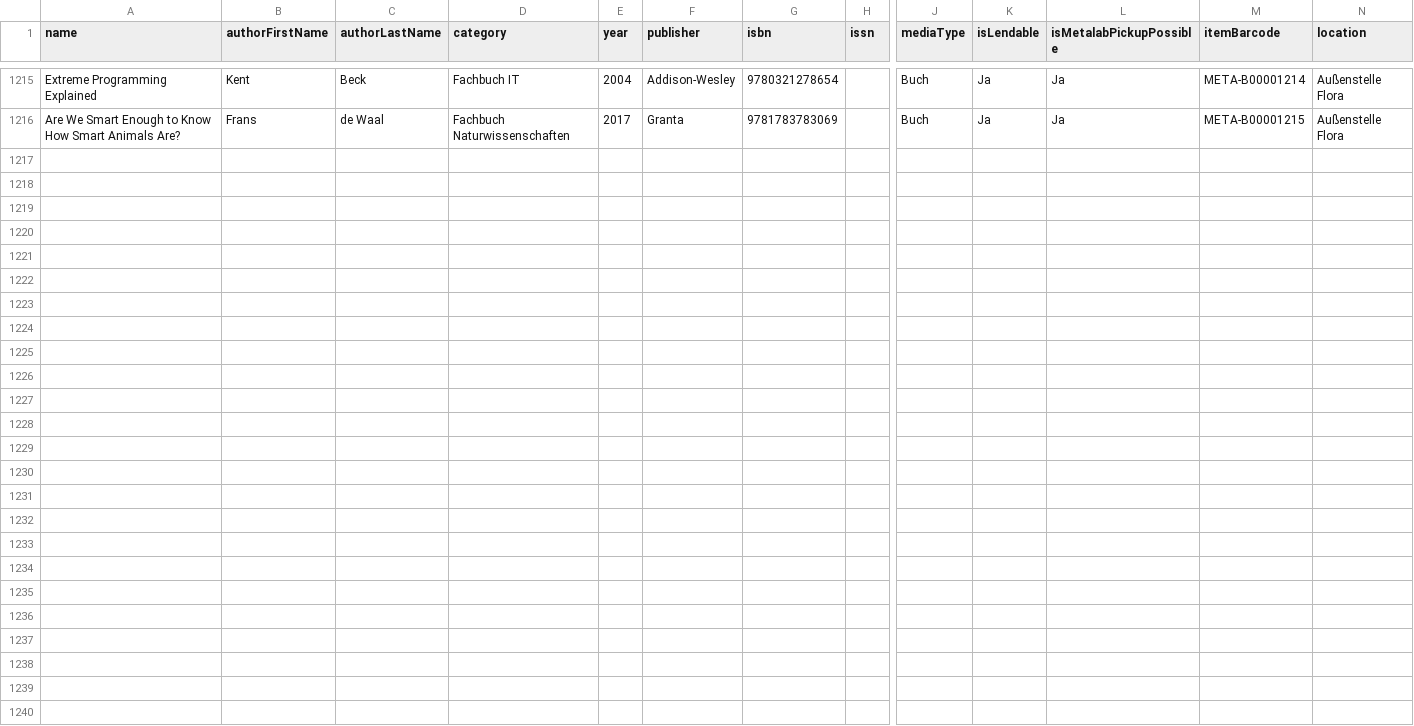
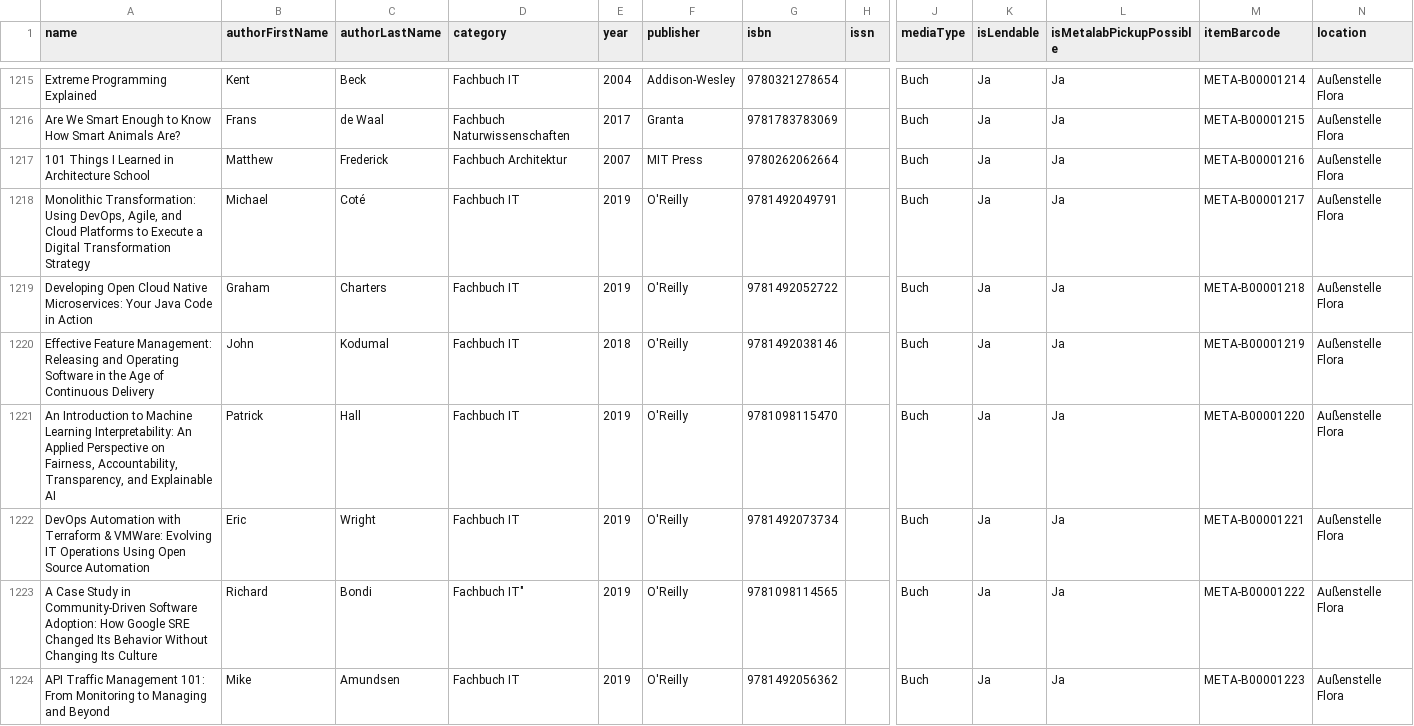
Before and after one commit to Metalab/library-media-inventory, a CSV file: inventory.csv, drawn as a sheet; only a part is shown, gaps mark what is left out; rows hold the shown columns only; the diff names each change by its address in the sheet, - before the commit and + after, or states it on an @@ line.

Commit message:
Add more books to Flora

```diff
--- a/inventory.csv
+++ b/inventory.csv
+row 1217: 101 Things I Learned in Architecture School | Matthew | Frederick | Fachbuch Architektur | 2007 | MIT Press | 9780262062664 |  | Buch | Ja | Ja | META-B00001216 | Außenstelle Flora
+row 1218: Monolithic Transformation: Using DevOps, Agile, and Cloud Platforms to Execute a Digital Transformation Strategy | Michael | Coté | Fachbuch IT | 2019 | O'Reilly | 9781492049791 |  | Buch | Ja | Ja | META-B00001217 | Außenstelle Flora
+row 1219: Developing Open Cloud Native Microservices: Your Java Code in Action | Graham | Charters | Fachbuch IT | 2019 | O'Reilly | 9781492052722 |  | Buch | Ja | Ja | META-B00001218 | Außenstelle Flora
+row 1220: Effective Feature Management: Releasing and Operating Software in the Age of Continuous Delivery | John | Kodumal | Fachbuch IT | 2018 | O'Reilly | 9781492038146 |  | Buch | Ja | Ja | META-B00001219 | Außenstelle Flora
+row 1221: An Introduction to Machine Learning Interpretability: An Applied Perspective on Fairness, Accountability, Transparency, and Explainable AI | Patrick | Hall | Fachbuch IT | 2019 | O'Reilly | 9781098115470 |  | Buch | Ja | Ja | META-B00001220 | Außenstelle Flora
+row 1222: DevOps Automation with Terraform & VMWare: Evolving IT Operations Using Open Source Automation | Eric | Wright | Fachbuch IT | 2019 | O'Reilly | 9781492073734 |  | Buch | Ja | Ja | META-B00001221 | Außenstelle Flora
+row 1223: A Case Study in Community-Driven Software Adoption: How Google SRE Changed Its Behavior Without Changing Its Culture | Richard | Bondi | Fachbuch IT" | 2019 | O'Reilly | 9781098114565 |  | Buch | Ja | Ja | META-B00001222 | Außenstelle Flora
+row 1224: API Traffic Management 101: From Monitoring to Managing and Beyond | Mike | Amundsen | Fachbuch IT | 2019 | O'Reilly | 9781492056362 |  | Buch | Ja | Ja | META-B00001223 | Außenstelle Flora
```
